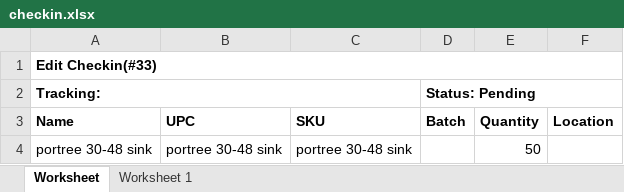
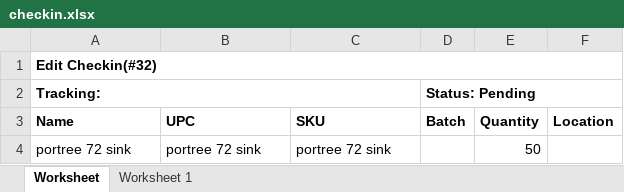
Before and after one commit to que2018/c3, an Excel workbook: admin/assets/file/export/checkin.xlsx, sheet Worksheet, drawn as a sheet; values as stored, in another font and other column widths than the file's, no borders; the diff names each change by its address in the sheet, - before the commit and + after, or states it on an @@ line.

```diff
--- a/admin/assets/file/export/checkin.xlsx (sheet Worksheet)
+++ b/admin/assets/file/export/checkin.xlsx (sheet Worksheet)
-A1 (Name): Edit Checkin(#33)
+A1 (Name): Edit Checkin(#32)
-A4 (Name): portree 30-48 sink
+A4 (Name): portree 72 sink
-B4 (UPC): portree 30-48 sink
+B4 (UPC): portree 72 sink
-C4 (SKU): portree 30-48 sink
+C4 (SKU): portree 72 sink
```
Also changed, not shown: admin/assets/file/export/inventory.xlsx, admin/assets/file/export/product.xlsx, 4 other files.
